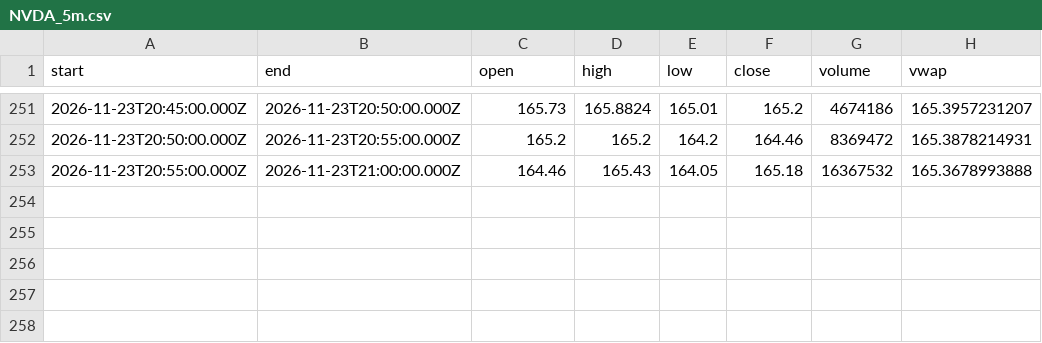
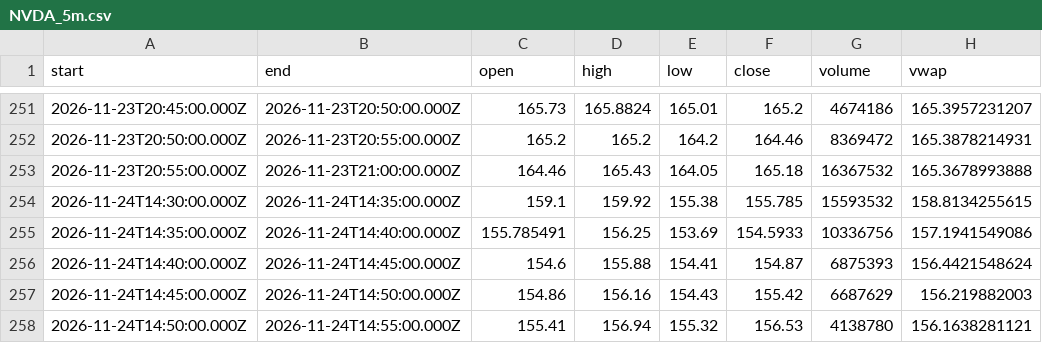
Before and after one commit to karab-commits/trading-desk, a CSV file: bars/NVDA_5m.csv, drawn as a sheet; only a part is shown, gaps mark what is left out.

```diff
--- a/bars/NVDA_5m.csv
+++ b/bars/NVDA_5m.csv
@@ -253 +253,6 @@ start,end,open,high,low,close,volume,vwap
 2026-11-23T20:55:00.000Z,2026-11-23T21:00:00.000Z,164.46,165.43,164.05,165.18,16367532,165.3678993888
+2026-11-24T14:30:00.000Z,2026-11-24T14:35:00.000Z,159.1,159.92,155.38,155.785,15593532,158.8134255615
+2026-11-24T14:35:00.000Z,2026-11-24T14:40:00.000Z,155.785491,156.25,153.69,154.5933,10336756,157.1941549086
+2026-11-24T14:40:00.000Z,2026-11-24T14:45:00.000Z,154.6,155.88,154.41,154.87,6875393,156.4421548624
+2026-11-24T14:45:00.000Z,2026-11-24T14:50:00.000Z,154.86,156.16,154.43,155.42,6687629,156.219882003
+2026-11-24T14:50:00.000Z,2026-11-24T14:55:00.000Z,155.41,156.94,155.32,156.53,4138780,156.1638281121
```
Also changed, not shown: bars/QQQ_5m.csv, 9 other files.
